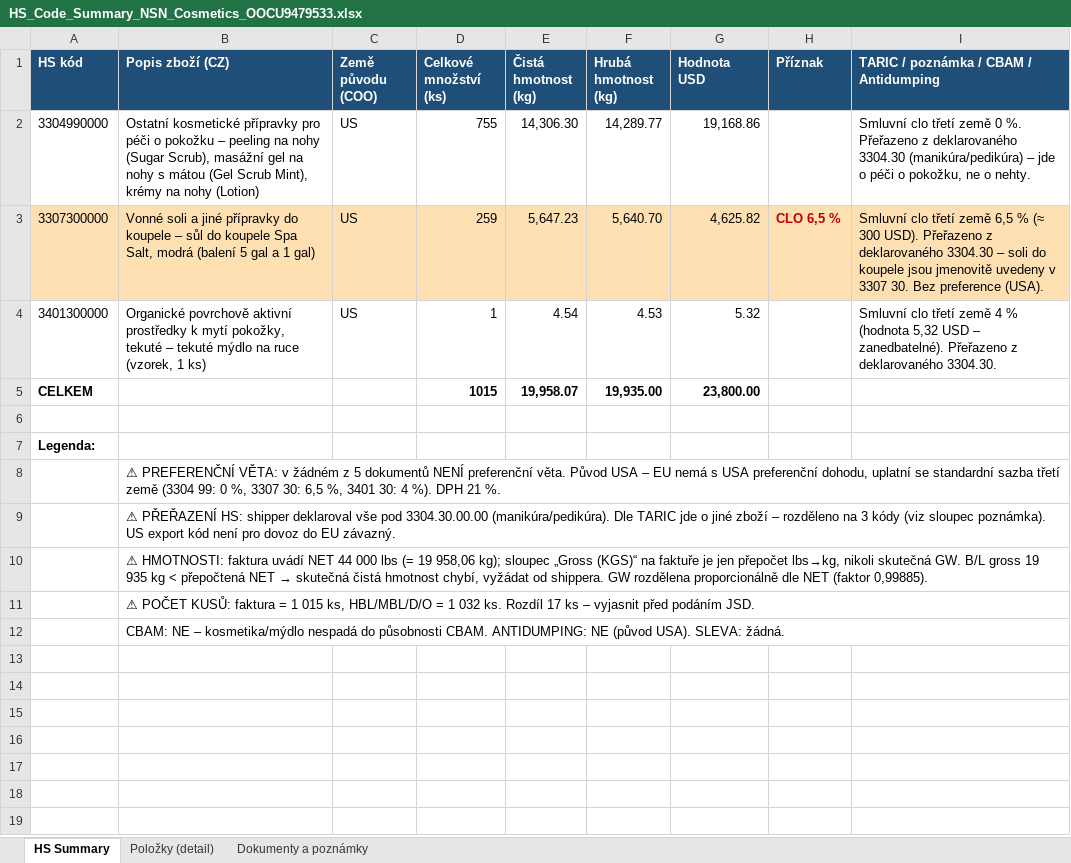
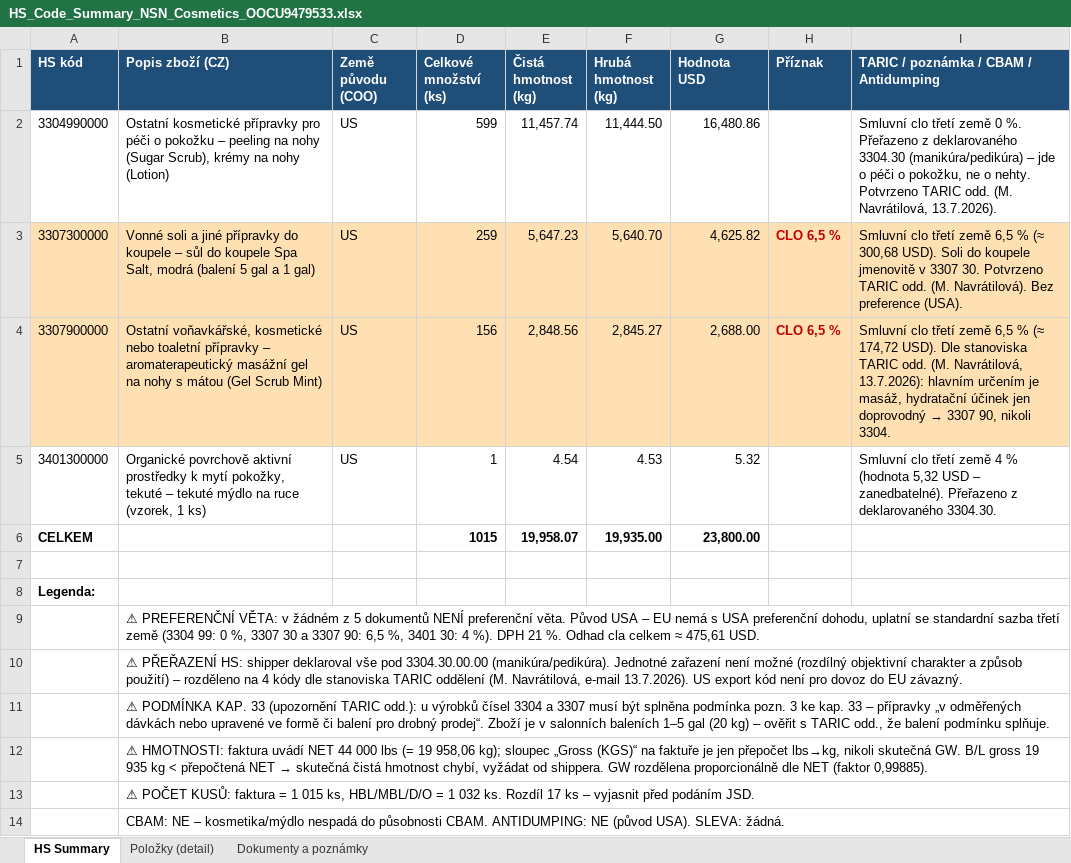
Before and after one commit to Kseni-ia/customs, an Excel workbook: output/HS_Code_Summary_NSN_Cosmetics_OOCU9479533.xlsx, sheet HS Summary, drawn as a sheet; values as stored, in another font and other column widths than the file's, no borders; removed rows and columns are numbered as before the commit, all else as after; the diff names each change by its address in the sheet, - before the commit and + after, or states it on an @@ line.

```diff
--- a/output/HS_Code_Summary_NSN_Cosmetics_OOCU9479533.xlsx (sheet HS Summary)
+++ b/output/HS_Code_Summary_NSN_Cosmetics_OOCU9479533.xlsx (sheet HS Summary)
-row 2: 3304990000 | Ostatní kosmetické přípravky pro péči o pokožku – peeling na nohy (Sugar Scrub), masážní gel na nohy s mátou (Gel Scrub Mint), krémy na nohy (Lotion) | US | 755 | 14,306.30 | 14,289.77 | 19,168.86 |  | Smluvní clo třetí země 0 %. Přeřazeno z deklarovaného 3304.30 (manikúra/pedikúra) – jde o péči o pokožku, ne o nehty.
+row 2: 3304990000 | Ostatní kosmetické přípravky pro péči o pokožku – peeling na nohy (Sugar Scrub), krémy na nohy (Lotion) | US | 599 | 11,457.74 | 11,444.50 | 16,480.86 |  | Smluvní clo třetí země 0 %. Přeřazeno z deklarovaného 3304.30 (manikúra/pedikúra) – jde o péči o pokožku, ne o nehty. Potvrzeno TARIC odd. (M. Navrátilová, 13.7.2026).
-I3: …% (≈ 300 USD). Přeřazeno z deklarovaného 3304.30 – soli do koupele jsou jmenovitě uvedeny v 3307 30. Bez preference…
+I3: …% (≈ 300,68 USD). Soli do koupele jmenovitě v 3307 30. Potvrzeno TARIC odd. (M. Navrátilová). Bez preference…
+row 4: 3307900000 | Ostatní voňavkářské, kosmetické nebo toaletní přípravky – aromaterapeutický masážní gel na nohy s mátou (Gel Scrub Mint) | US | 156 | 2,848.56 | 2,845.27 | 2,688.00 | CLO 6,5 % | Smluvní clo třetí země 6,5 % (≈ 174,72 USD). Dle stanoviska TARIC odd. (M. Navrátilová, 13.7.2026): hlavním určením je masáž, hydratační účinek jen doprovodný → 3307 90, nikoli 3304.
-B9 (Popis zboží (CZ)): …%, 3307 30: 6,5 %, 3401 30: 4 %). DPH 21 %.
+B9 (Popis zboží (CZ)): …%, 3307 30 a 3307 90: 6,5 %, 3401 30: 4 %). DPH 21 %. Odhad cla celkem ≈ 475,61 USD.
-B10 (Popis zboží (CZ)): …3304.30.00.00 (manikúra/pedikúra). Dle TARIC jde o jiné zboží – rozděleno na 3 kódy (viz sloupec poznámka). US export…
+B10 (Popis zboží (CZ)): …3304.30.00.00 (manikúra/pedikúra). Jednotné zařazení není možné (rozdílný objektivní charakter a způsob použití) – rozděleno na 4 kódy dle stanoviska TARIC oddělení (M. Navrátilová, e-mail 13.7.2026). US export…
+row 11:  | ⚠ PODMÍNKA KAP. 33 (upozornění TARIC odd.): u výrobků čísel 3304 a 3307 musí být splněna podmínka pozn. 3 ke kap. 33 – přípravky „v odměřených dávkách nebo upravené ve formě či balení pro drobný prodej“. Zboží je v salonních baleních 1–5 gal (20 kg) – ověřit s TARIC odd., že balení podmínku splňuje.
```
Also changed, not shown: sheet Dokumenty a poznámky, sheet Položky (detail), output/INSTRUKCE_usa1_HS_kody.xlsx.
